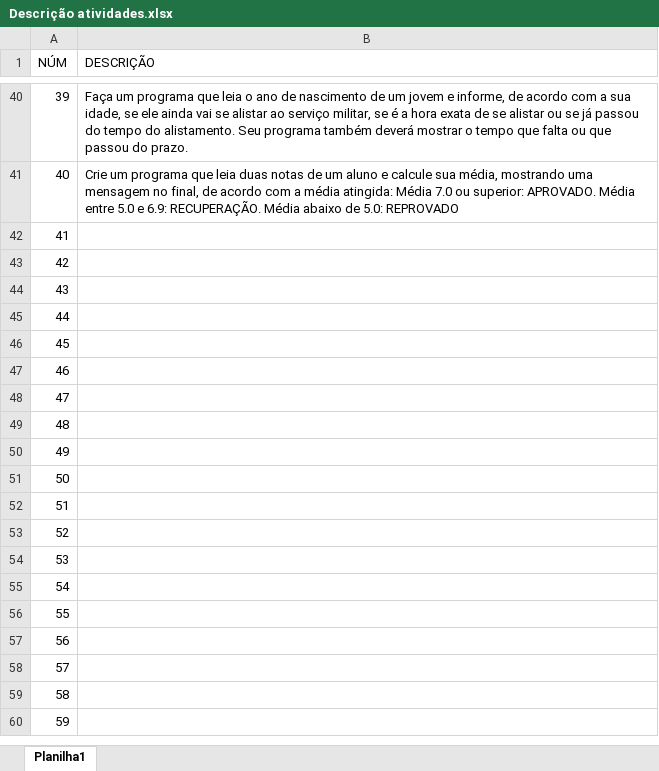
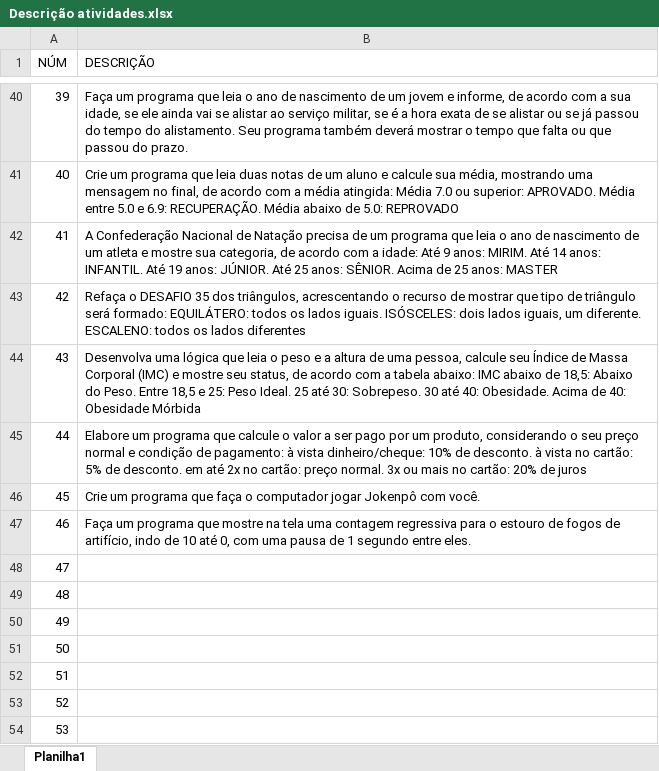
Before and after one commit to lucasllimati/CursoEmVideo, an Excel workbook: Descrição atividades.xlsx, sheet Planilha1, drawn as a sheet; only a part is shown, gaps mark what is left out; the shorter side is filled out with more unchanged rows; values as stored, in another font and other column widths than the file's, no borders; table styles not drawn; the diff names each change by its address in the sheet, - before the commit and + after, or states it on an @@ line.

Commit message:
exercicios

```diff
--- a/Descrição atividades.xlsx (sheet Planilha1)
+++ b/Descrição atividades.xlsx (sheet Planilha1)
-B42 (DESCRIÇÃO): (empty)
+B42 (DESCRIÇÃO): A Confederação Nacional de Natação precisa de um programa que leia o ano de nascimento de um atleta e mostre sua categoria, de acordo com a idade: Até 9 anos: MIRIM. Até 14 anos: INFANTIL. Até 19 anos: JÚNIOR. Até 25 anos: SÊNIOR. Acima de 25 anos: MASTER
-B43 (DESCRIÇÃO): (empty)
+B43 (DESCRIÇÃO): Refaça o DESAFIO 35 dos triângulos, acrescentando o recurso de mostrar que tipo de triângulo será formado: EQUILÁTERO: todos os lados iguais. ISÓSCELES: dois lados iguais, um diferente. ESCALENO: todos os lados diferentes
-B44 (DESCRIÇÃO): (empty)
+B44 (DESCRIÇÃO): Desenvolva uma lógica que leia o peso e a altura de uma pessoa, calcule seu Índice de Massa Corporal (IMC) e mostre seu status, de acordo com a tabela abaixo: IMC abaixo de 18,5: Abaixo do Peso. Entre 18,5 e 25: Peso Ideal. 25 até 30: Sobrepeso. 30 até 40: Obesidade. Acima de 40: Obesidade Mórbida
-B45 (DESCRIÇÃO): (empty)
+B45 (DESCRIÇÃO): Elabore um programa que calcule o valor a ser pago por um produto, considerando o seu preço normal e condição de pagamento: à vista dinheiro/cheque: 10% de desconto. à vista no cartão: 5% de desconto. em até 2x no cartão: preço normal. 3x ou mais no cartão: 20% de juros
-B46 (DESCRIÇÃO): (empty)
+B46 (DESCRIÇÃO): Crie um programa que faça o computador jogar Jokenpô com você.
-B47 (DESCRIÇÃO): (empty)
+B47 (DESCRIÇÃO): Faça um programa que mostre na tela uma contagem regressiva para o estouro de fogos de artifício, indo de 10 até 0, com uma pausa de 1 segundo entre eles.
```
